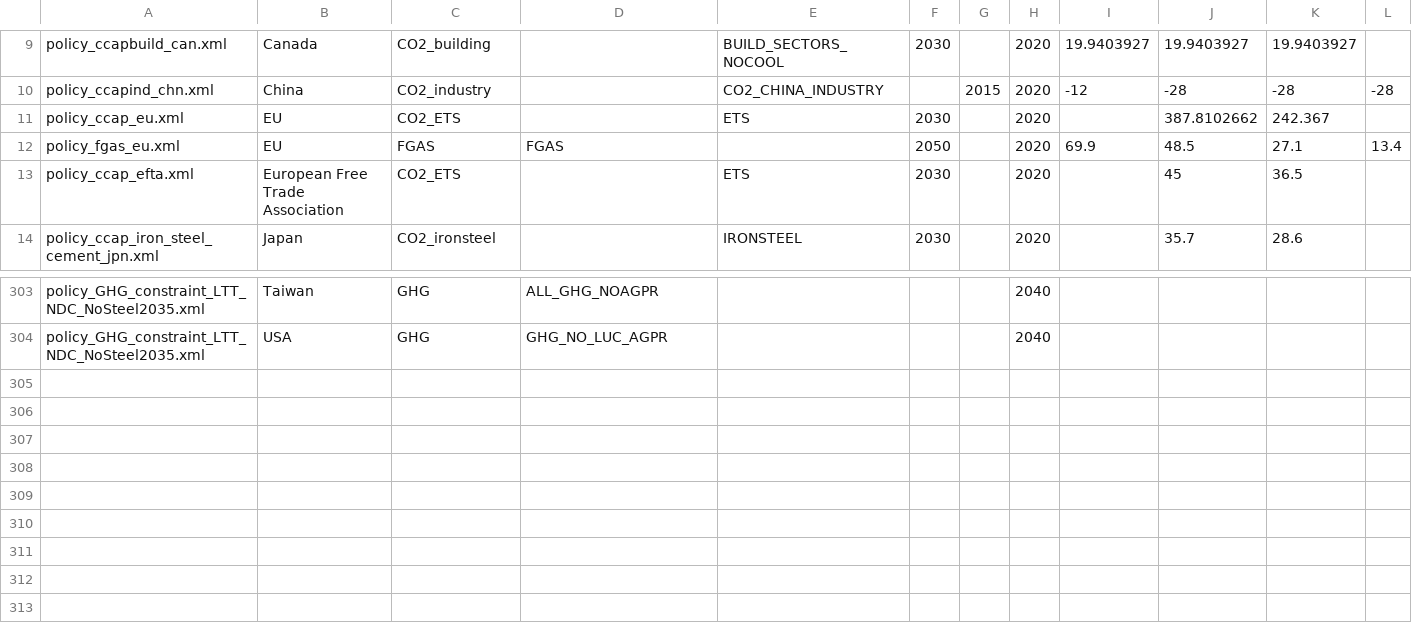
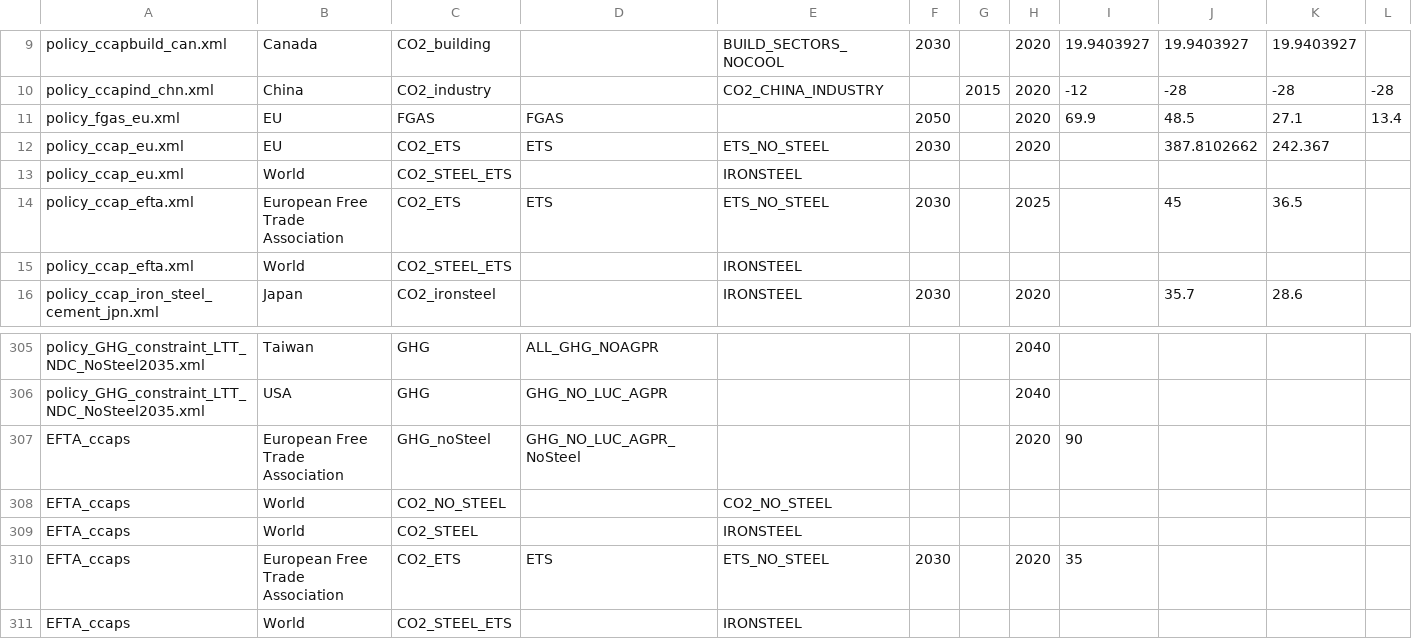
Before and after one commit to russellhz/gcam-core, a CSV file: input/gcamdata/inst/extdata/policy/A_CCap_Constraint.csv, drawn as a sheet; only a part is shown, gaps mark what is left out; removed rows and columns are numbered as before the commit, all else as after; rows hold the shown columns only; the diff names each change by its address in the sheet, - before the commit and + after, or states it on an @@ line.

```diff
--- a/input/gcamdata/inst/extdata/policy/A_CCap_Constraint.csv
+++ b/input/gcamdata/inst/extdata/policy/A_CCap_Constraint.csv
-row 11: policy_ccap_eu.xml | EU | CO2_ETS |  | ETS | 2030 |  | 2020 |  | 387.8102662 | 242.367
+row 12: policy_ccap_eu.xml | EU | CO2_ETS | ETS | ETS_NO_STEEL | 2030 |  | 2020 |  | 387.8102662 | 242.367
+row 13: policy_ccap_eu.xml | World | CO2_STEEL_ETS |  | IRONSTEEL
-D14: (empty)
+D14: ETS
-E14: ETS
+E14: ETS_NO_STEEL
-H14: 2020
+H14: 2025
+row 15: policy_ccap_efta.xml | World | CO2_STEEL_ETS |  | IRONSTEEL
+row 307: EFTA_ccaps | European Free Trade Association | GHG_noSteel | GHG_NO_LUC_AGPR_NoSteel |  |  |  | 2020 | 90
+row 308: EFTA_ccaps | World | CO2_NO_STEEL |  | CO2_NO_STEEL
+row 309: EFTA_ccaps | World | CO2_STEEL |  | IRONSTEEL
+row 310: EFTA_ccaps | European Free Trade Association | CO2_ETS | ETS | ETS_NO_STEEL | 2030 |  | 2020 | 35
+row 311: EFTA_ccaps | World | CO2_STEEL_ETS |  | IRONSTEEL
```
Also changed, not shown: input/gcamdata/inst/extdata/policy/A_CTax.csv, input/gcamdata/inst/extdata/policy/A_InputTaxesSubsidies.csv, 10 other files.
